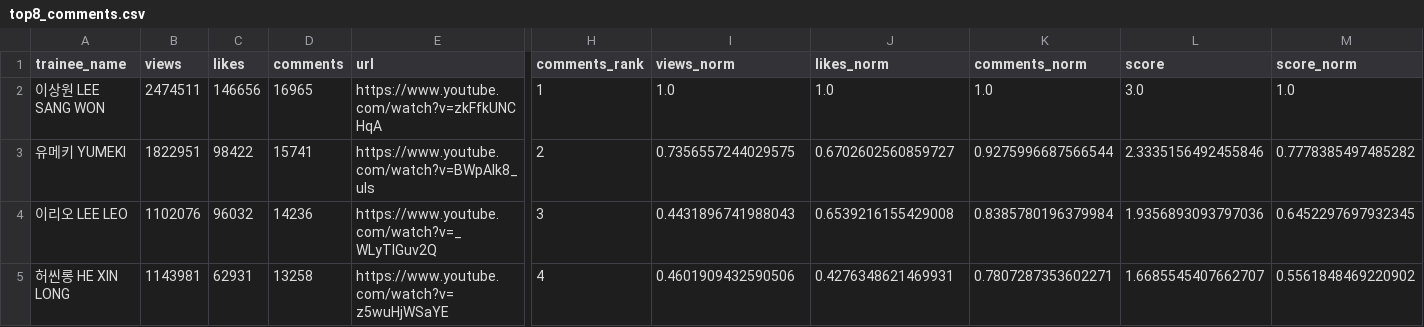
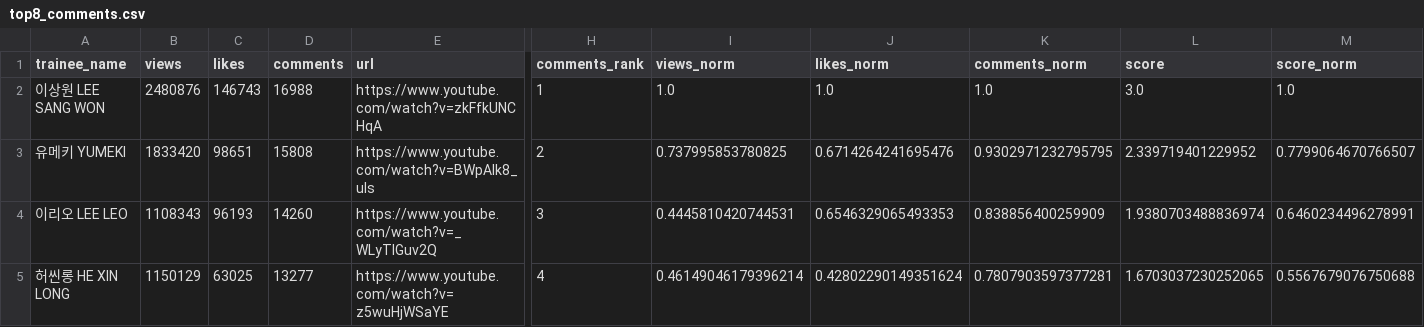
Before and after one commit to b2p-analysis/fancams, a CSV file: data/top8_comments.csv, drawn as a sheet; only a part is shown, gaps mark what is left out; the diff covers the shown part only; the diff names each change by its address in the sheet, - before the commit and + after, or states it on an @@ line.

```diff
--- a/data/top8_comments.csv
+++ b/data/top8_comments.csv
-B2 (views): 2474511
+B2 (views): 2480876
-C2 (likes): 146656
+C2 (likes): 146743
-D2 (comments): 16965
+D2 (comments): 16988
-B3 (views): 1822951
+B3 (views): 1833420
-C3 (likes): 98422
+C3 (likes): 98651
-D3 (comments): 15741
+D3 (comments): 15808
-I3 (views_norm): 0.7356557244029575
+I3 (views_norm): 0.737995853780825
-J3 (likes_norm): 0.6702602560859727
+J3 (likes_norm): 0.6714264241695476
-K3 (comments_norm): 0.9275996687566544
+K3 (comments_norm): 0.9302971232795795
-L3 (score): 2.3335156492455846
+L3 (score): 2.339719401229952
-M3 (score_norm): 0.7778385497485282
+M3 (score_norm): 0.7799064670766507
-B4 (views): 1102076
+B4 (views): 1108343
-C4 (likes): 96032
+C4 (likes): 96193
-D4 (comments): 14236
+D4 (comments): 14260
-I4 (views_norm): 0.4431896741988043
+I4 (views_norm): 0.4445810420744531
-J4 (likes_norm): 0.6539216155429008
+J4 (likes_norm): 0.6546329065493353
-K4 (comments_norm): 0.8385780196379984
+K4 (comments_norm): 0.838856400259909
-L4 (score): 1.9356893093797036
+L4 (score): 1.9380703488836974
-M4 (score_norm): 0.6452297697932345
+M4 (score_norm): 0.6460234496278991
-B5 (views): 1143981
+B5 (views): 1150129
-C5 (likes): 62931
+C5 (likes): 63025
-D5 (comments): 13258
+D5 (comments): 13277
-I5 (views_norm): 0.4601909432590506
+I5 (views_norm): 0.46149046179396214
-J5 (likes_norm): 0.4276348621469931
+J5 (likes_norm): 0.42802290149351624
-K5 (comments_norm): 0.7807287353602271
+K5 (comments_norm): 0.7807903597377281
-L5 (score): 1.6685545407662707
+L5 (score): 1.6703037230252065
-M5 (score_norm): 0.5561848469220902
+M5 (score_norm): 0.5567679076750688
```
Also changed, not shown: 1 added row, 1 removed row and 23 edited cells elsewhere in this file, data/all_trainees_min.csv, data/top8_likes.csv, 5 other files.
